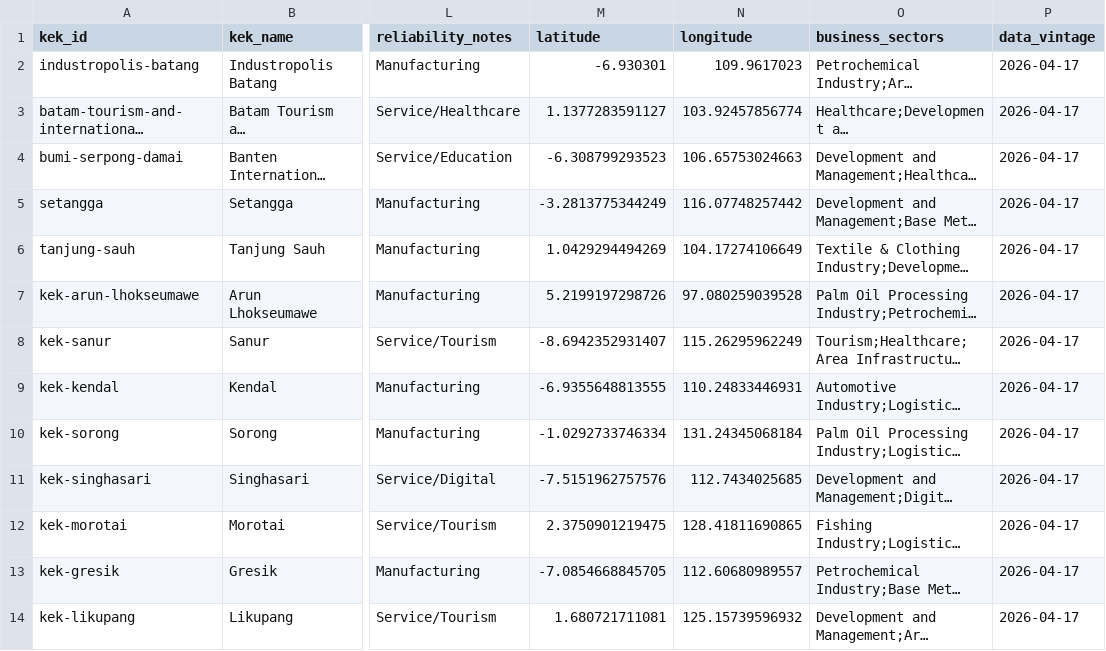
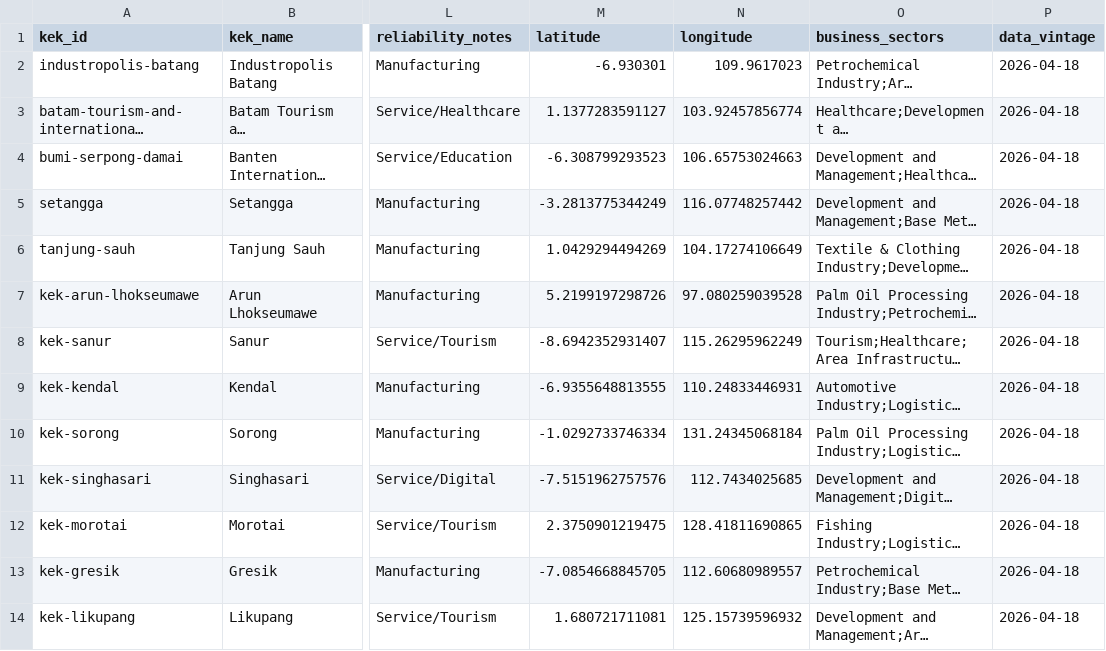
Before and after one commit to shaanbarca/sez-renewable-energy-dashboard, a CSV file: outputs/data/processed/dim_kek.csv, drawn as a sheet; only a part is shown, gaps mark what is left out; long unchanged cells end in …; the diff covers the shown part only; the diff names each change by its address in the sheet, - before the commit and + after, or states it on an @@ line.

```diff
--- a/outputs/data/processed/dim_kek.csv
+++ b/outputs/data/processed/dim_kek.csv
-P2:P14 (data_vintage): 2026-04-17
+P2:P14 (data_vintage): 2026-04-18
```
Also changed, not shown: 12 edited cells elsewhere in this file, outputs/data/processed/dim_sites.csv, 20 other files.
